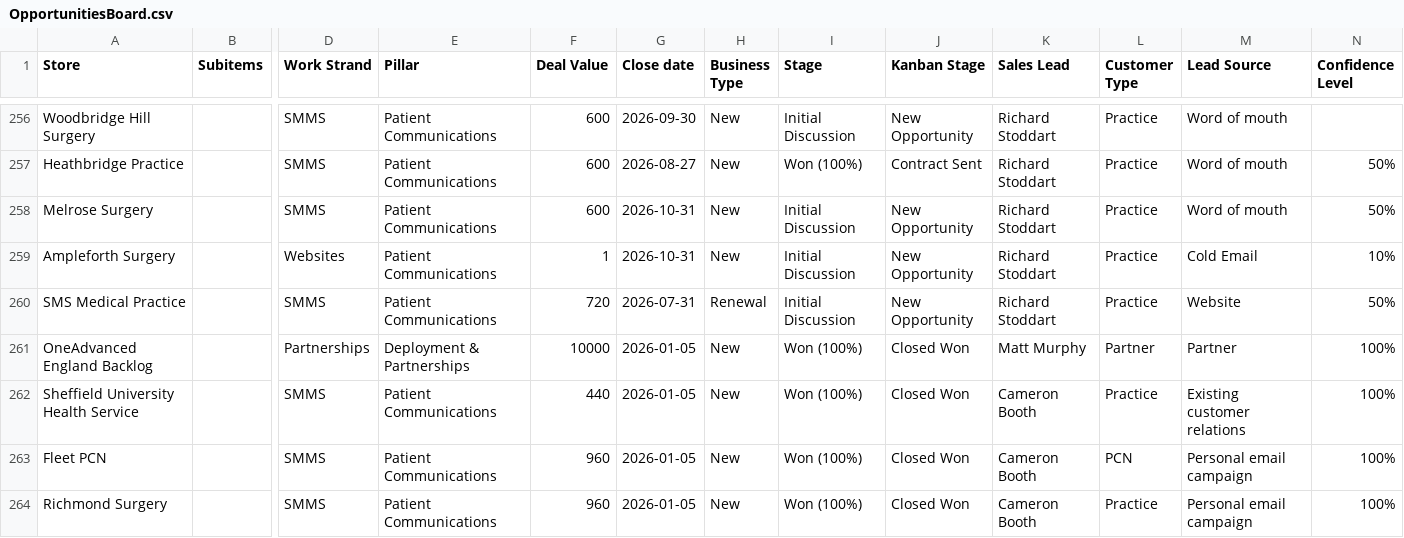
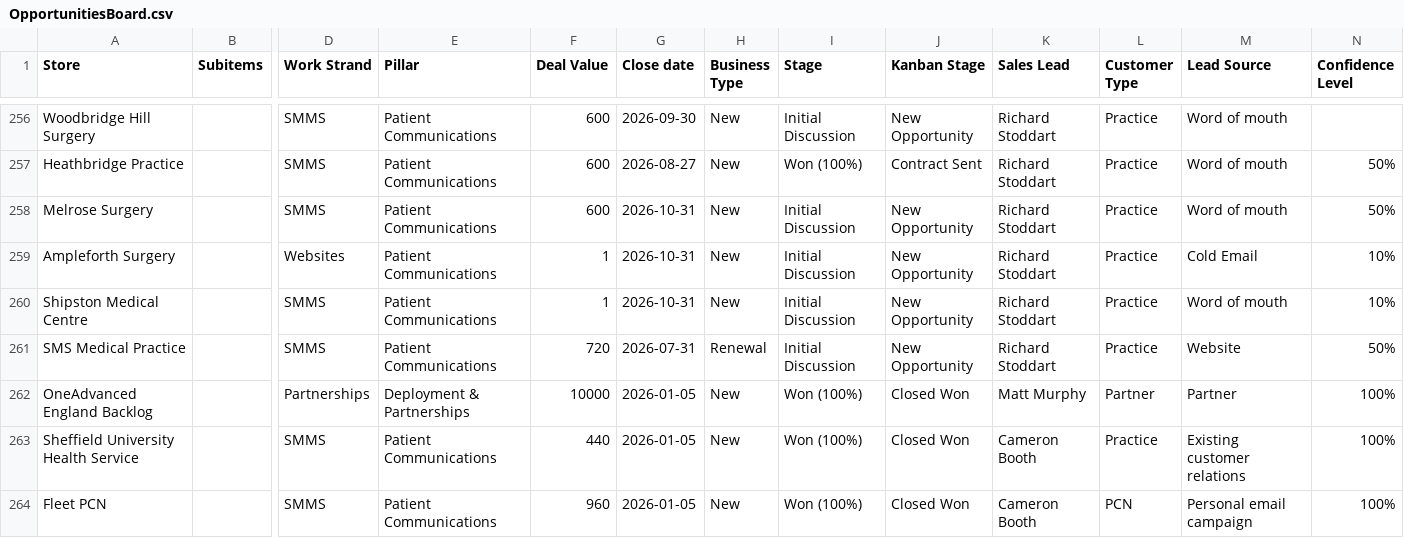
Before and after one commit to JCRedmoorHealth/vercel-mcp-python, a CSV file: Boards data/OpportunitiesBoard.csv, drawn as a sheet; only a part is shown, gaps mark what is left out; the shorter side is filled out with more unchanged rows; rows hold the shown columns only; the diff names each change by its address in the sheet, - before the commit and + after, or states it on an @@ line.

```diff
--- a/Boards data/OpportunitiesBoard.csv
+++ b/Boards data/OpportunitiesBoard.csv
+row 260: Shipston Medical Centre |  | SMMS | Patient Communications | 1 | 2026-10-31 | New | Initial Discussion | New Opportunity | Richard Stoddart | Practice | Word of mouth | 10%
```
